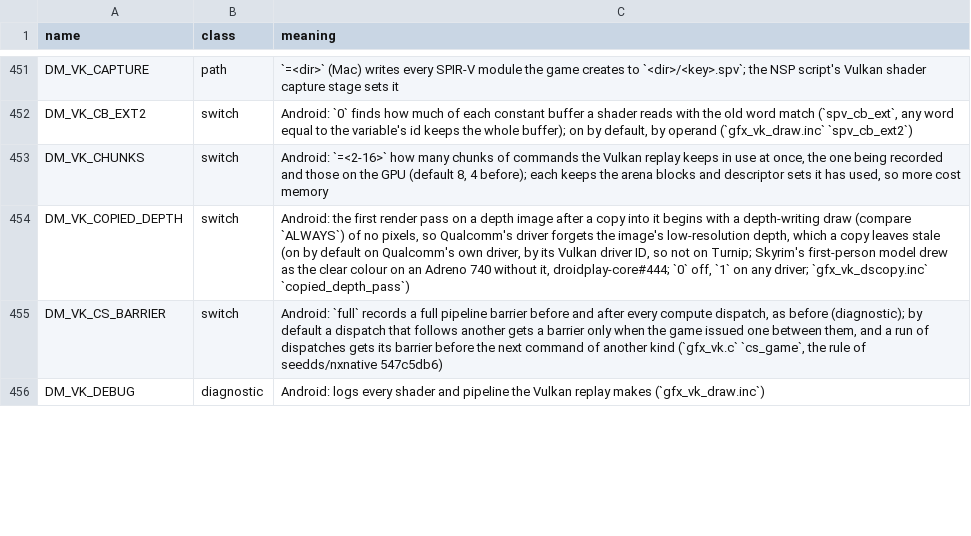
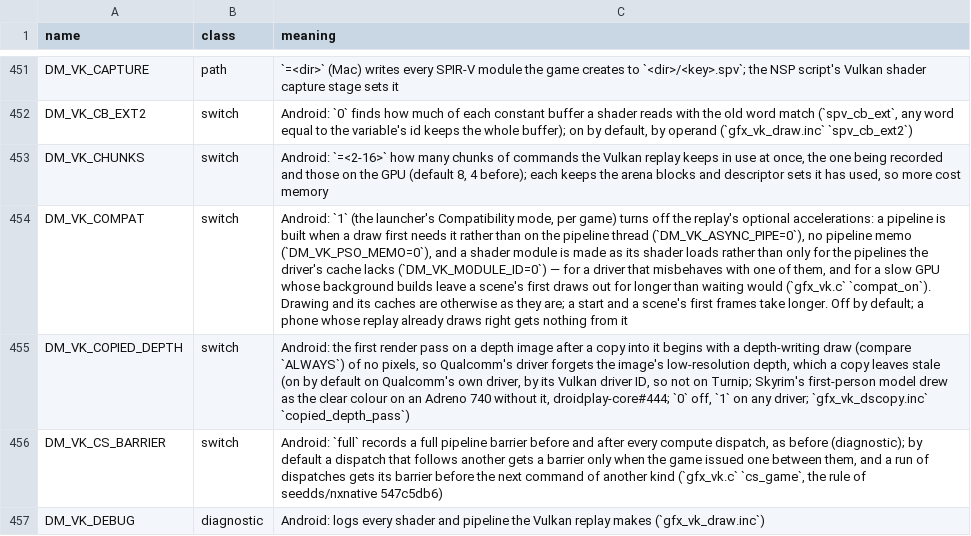
Before and after one commit to mymes1/droidplay-core, a TSV file: docs/env_switches.tsv, drawn as a sheet; only a part is shown, gaps mark what is left out; the diff covers the shown part only; the diff names each change by its address in the sheet, - before the commit and + after, or states it on an @@ line.

Commit message:
Android: a game's Vulkan driver package, picked in the launcher, and a compatibility mode
The settings screen's Graphics section lists the driver packages on the phone
beside Phone's own: Add a driver package (.zip)… takes one from the file picker
(Drivers.java) and unpacks its .so and meta.json into
<external files>/drivers/<name>/, from the zip's top level or the one folder it
wraps them in, and the game's choice is written to launcher.txt as
DM_VK_DRIVER=drivers/<name>/<so>; Remove takes one off. A package the host is
given it reads itself (driver_pkg.h: dpk_scan picks the .so its meta.json's
"library" names, else the only .so, else the only libvulkan*.so), copies under
its own name (label__so, so two Turnip packages do not overwrite one another)
and names in the driver line, the status screen and its pipeline cache by the
label and version the meta.json gives. DM_VK_DRIVER_ANY=1, written with a chosen
package, tries it on a GPU the host would not (a Mali), where no driver package
can replace the vendor driver: the try makes no device and the phone's driver
runs, as for any other failed try.

DM_VK_COMPAT=1, the section's Compatibility mode, turns the replay's optional
accelerations off (async pipeline builds, the pipeline memo, shader module
identifiers) for a driver that misbehaves or a GPU slow enough that background
compilation leaves a scene's new draws out.

Tests: test_driver_pkg.py (the package rules over a shared build),
test_android_drivers.py (the zip unpacking on a JVM, skipped without a JDK);
docs in dm/android/README.md, docs/android.md and docs/env_switches.tsv.

Co-authored-by: arena-agent <297053741+arena-agent@users.noreply.github.com>

```diff
--- a/docs/env_switches.tsv
+++ b/docs/env_switches.tsv
+row 454: DM_VK_COMPAT | switch | Android: `1` (the launcher's Compatibility mode, per game) turns off the replay's optional accelerations: a pipeline is built when a draw first needs it rather than on the pipeline thread (`DM_VK_ASYNC_PIPE=0`), no pipeline memo (`DM_VK_PSO_MEMO=0`), and a shader module is made as its shader loads rather than only for the pipelines the driver's cache lacks (`DM_VK_MODULE_ID=0`) — for a driver that misbehaves with one of them, and for a slow GPU whose background builds leave a scene's first draws out for longer than waiting would (`gfx_vk.c` `compat_on`). Drawing and its caches are otherwise as they are; a start and a scene's first frames take longer. Off by default; a phone whose replay already draws right gets nothing from it
```
Also changed, not shown: 1 added row and 1 edited cell elsewhere in this file, 10 other files.
